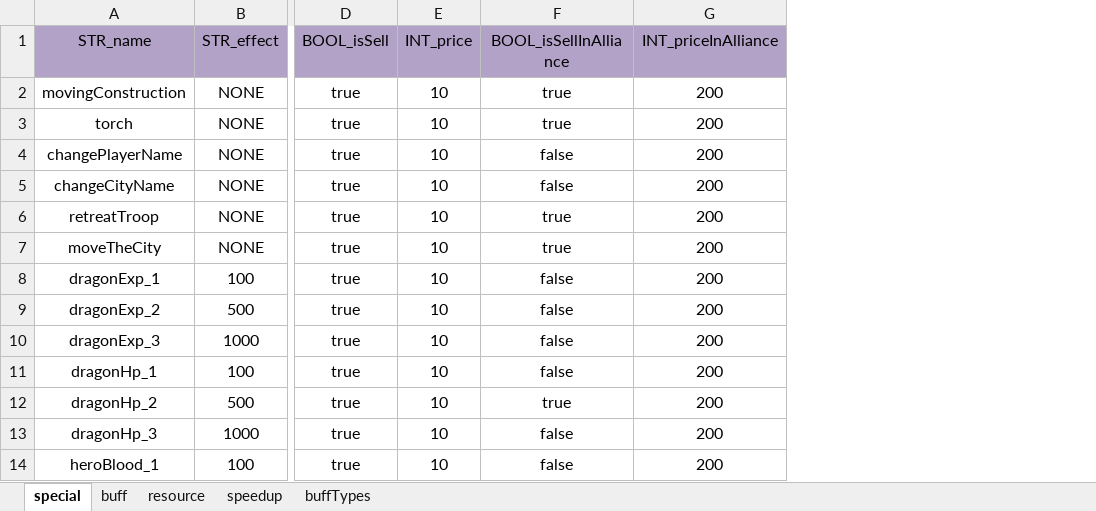
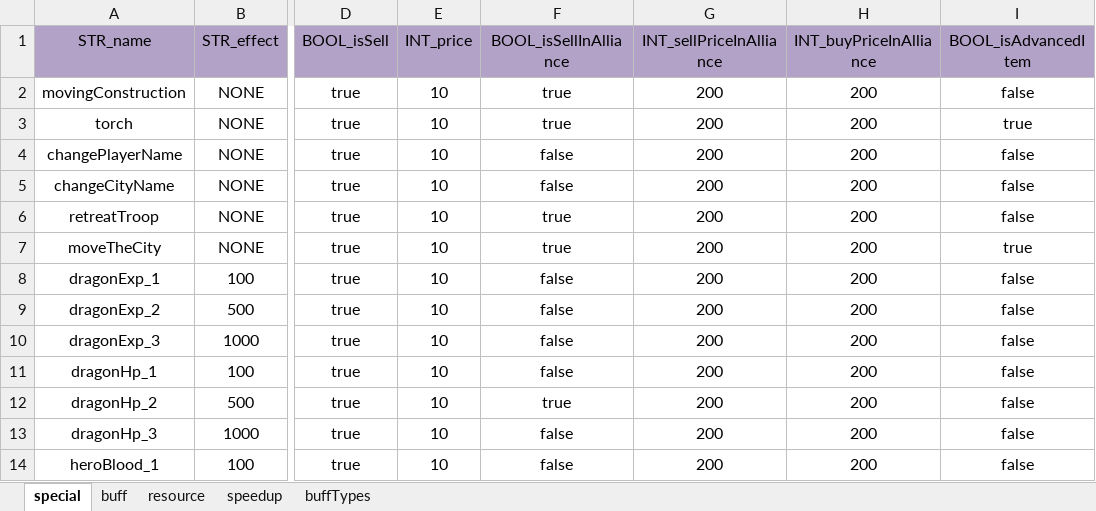
Before and after one commit to ModunZhang/kod_client, an Excel workbook: gameData/shared/Items.xlsx, sheet special, drawn as a sheet; only a part is shown, gaps mark what is left out; values as stored, in another font and other column widths than the file's, no borders; the diff names each change by its address in the sheet, - before the commit and + after, or states it on an @@ line.

```diff
--- a/gameData/shared/Items.xlsx (sheet special)
+++ b/gameData/shared/Items.xlsx (sheet special)
+column H (INT_buyPriceInAlliance), rows 2-14: all 200
+column I (BOOL_isAdvancedItem), rows 2-14: false | true | false | false | false | true | false | false | false | false | false | false | false
-G1: INT_priceInAlliance
+G1: INT_sellPriceInAlliance
```
Also changed, not shown: sheet speedup, sheet resource, sheet buff, gameData/shared/AllianceInitData.xlsx, gameData/shared/DragonEquipments.xlsx, 35 other files.
